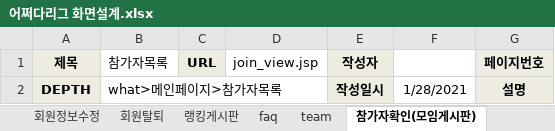
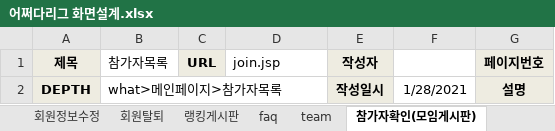
Before and after one commit to benel-del/what, an Excel workbook: 어쩌다리그 화면설계.xlsx, sheet 참가자확인(모임게시판), drawn as a sheet; values as stored, in another font and other column widths than the file's, no borders; charts and pictures not drawn; the diff names each change by its address in the sheet, - before the commit and + after, or states it on an @@ line.

```diff
--- a/어쩌다리그 화면설계.xlsx (sheet 참가자확인(모임게시판))
+++ b/어쩌다리그 화면설계.xlsx (sheet 참가자확인(모임게시판))
-D1: join_view.jsp
+D1: join.jsp
```
Also changed, not shown: sheet 참가신청 폼, charts or pictures, 어쩌다리그 사이트맵.xlsx, 23 other files.
